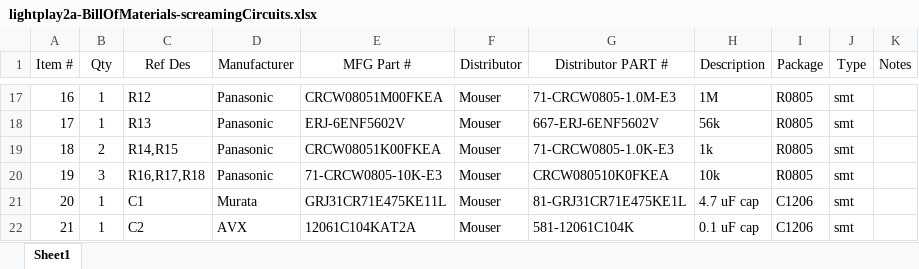
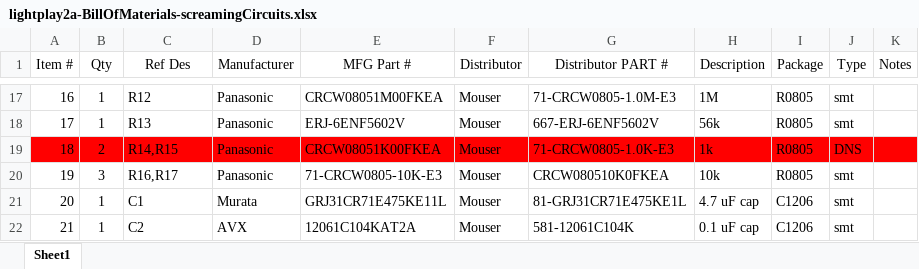
Before and after one commit to robbieberg78/lightplay, an Excel workbook: layouts/lightplay2a/lightplay2a-BillOfMaterials-screamingCircuits.xlsx, sheet Sheet1, drawn as a sheet; only a part is shown, gaps mark what is left out; values as stored, in another font and other column widths than the file's, no borders; the diff names each change by its address in the sheet, - before the commit and + after, or states it on an @@ line.

```diff
--- a/layouts/lightplay2a/lightplay2a-BillOfMaterials-screamingCircuits.xlsx (sheet Sheet1)
+++ b/layouts/lightplay2a/lightplay2a-BillOfMaterials-screamingCircuits.xlsx (sheet Sheet1)
-A19:K19 fill: none
+A19:K19 fill: #FF0000
-J19 (Type): smt
+J19 (Type): DNS
-C20 (Ref Des): R16,R17,R18
+C20 (Ref Des): R16,R17
```
Also changed, not shown: layouts/lightplay2a/lightplay2a-BillOfMaterials-screamingCircuitsRound2.xlsx, 4 other files.
